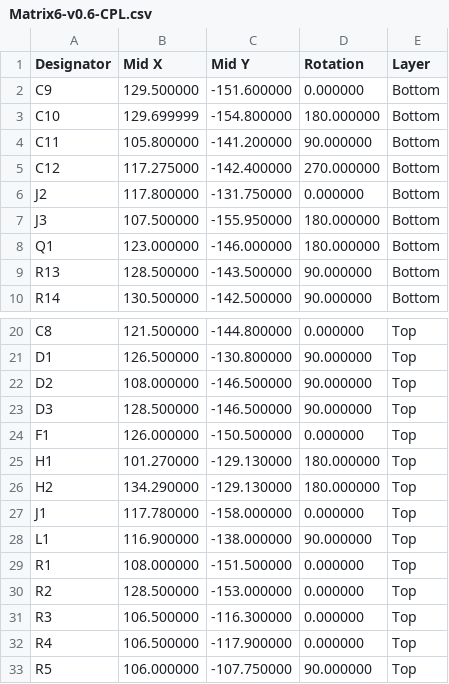
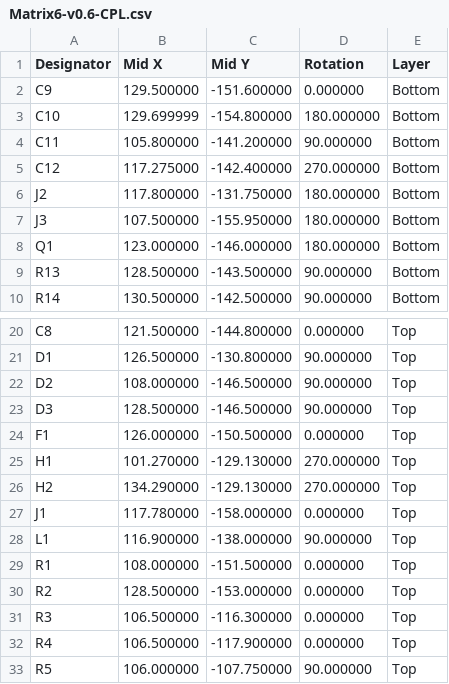
Before and after one commit to FaBoAI/Matrix6, a CSV file: manufacturing/v0.6/assembly/Matrix6-v0.6-CPL.csv, drawn as a sheet; only a part is shown, gaps mark what is left out.

```diff
--- a/manufacturing/v0.6/assembly/Matrix6-v0.6-CPL.csv
+++ b/manufacturing/v0.6/assembly/Matrix6-v0.6-CPL.csv
@@ -5,3 +5,3 @@ C11,105.800000,-141.200000,90.000000,Bottom
 C12,117.275000,-142.400000,270.000000,Bottom
-J2,117.800000,-131.750000,0.000000,Bottom
+J2,117.800000,-131.750000,180.000000,Bottom
 J3,107.500000,-155.950000,180.000000,Bottom
@@ -24,4 +24,4 @@ D3,128.500000,-146.500000,90.000000,Top
 F1,126.000000,-150.500000,0.000000,Top
-H1,101.270000,-129.130000,180.000000,Top
-H2,134.290000,-129.130000,180.000000,Top
+H1,101.270000,-129.130000,270.000000,Top
+H2,134.290000,-129.130000,270.000000,Top
 J1,117.780000,-158.000000,0.000000,Top
```
Also changed, not shown: manufacturing/v0.6/assembly/Matrix6-v0.6-BOM.csv, 8 other files.
